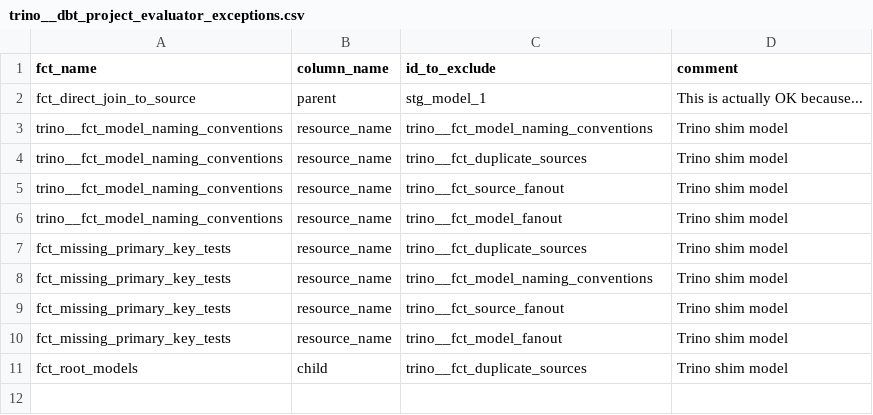
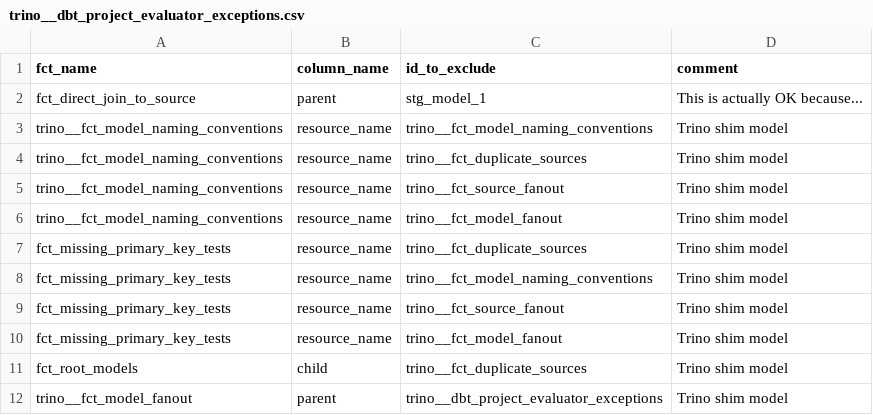
Before and after one commit to starburstdata/dbt-trino-utils, a CSV file: integration_tests/dbt_project_evaluator/seeds/trino__dbt_project_evaluator_exceptions.csv, drawn as a sheet; the diff names each change by its address in the sheet, - before the commit and + after, or states it on an @@ line.

Commit message:
Add trino__equality_fct_model_fanout test

```diff
--- a/integration_tests/dbt_project_evaluator/seeds/trino__dbt_project_evaluator_exceptions.csv
+++ b/integration_tests/dbt_project_evaluator/seeds/trino__dbt_project_evaluator_exceptions.csv
+row 12: trino__fct_model_fanout | parent | trino__dbt_project_evaluator_exceptions | Trino shim model
```
Also changed, not shown: 4 other files.
